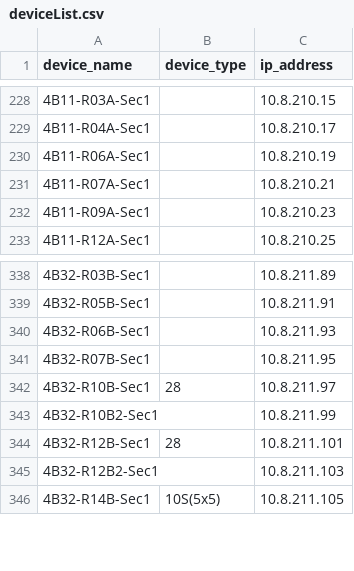
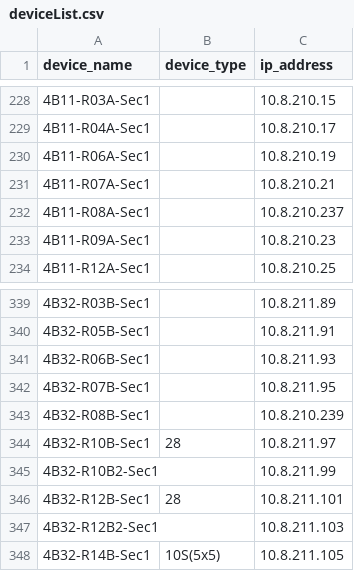
Before and after one commit to jay-march-dg/RaptorConfig_Script, a CSV file: deviceList.csv, drawn as a sheet; only a part is shown, gaps mark what is left out.

Commit message:
Added 4B11-R08B/4B32-R08B

```diff
--- a/deviceList.csv
+++ b/deviceList.csv
@@ -231,2 +231,3 @@ device_name,device_type,ip_address
 4B11-R07A-Sec1,,10.8.210.21
+4B11-R08A-Sec1,,10.8.210.237
 4B11-R09A-Sec1,,10.8.210.23
@@ -341,2 +342,3 @@ device_name,device_type,ip_address
 4B32-R07B-Sec1,,10.8.211.95
+4B32-R08B-Sec1,,10.8.210.239
 4B32-R10B-Sec1,28,10.8.211.97
```
